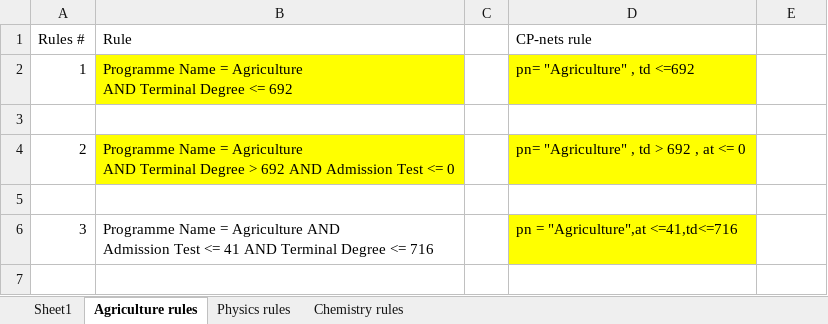
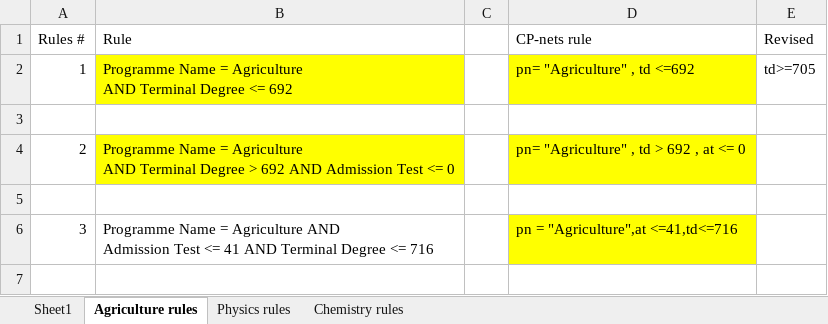
Before and after one commit to mhmmd-nauman/DataSets, an Excel workbook: rule extaction with cp-nets/Rules extracted from DT.xlsx, sheet Agriculture rules, drawn as a sheet; only a part is shown; values as stored, in another font and other column widths than the file's, no borders; the diff names each change by its address in the sheet, - before the commit and + after, or states it on an @@ line.

```diff
--- a/rule extaction with cp-nets/Rules extracted from DT.xlsx (sheet Agriculture rules)
+++ b/rule extaction with cp-nets/Rules extracted from DT.xlsx (sheet Agriculture rules)
-E1: (empty)
+E1: Revised
-E2 (Revised): (empty)
+E2 (Revised): td>=705
```
Also changed, not shown: 33 other files.
